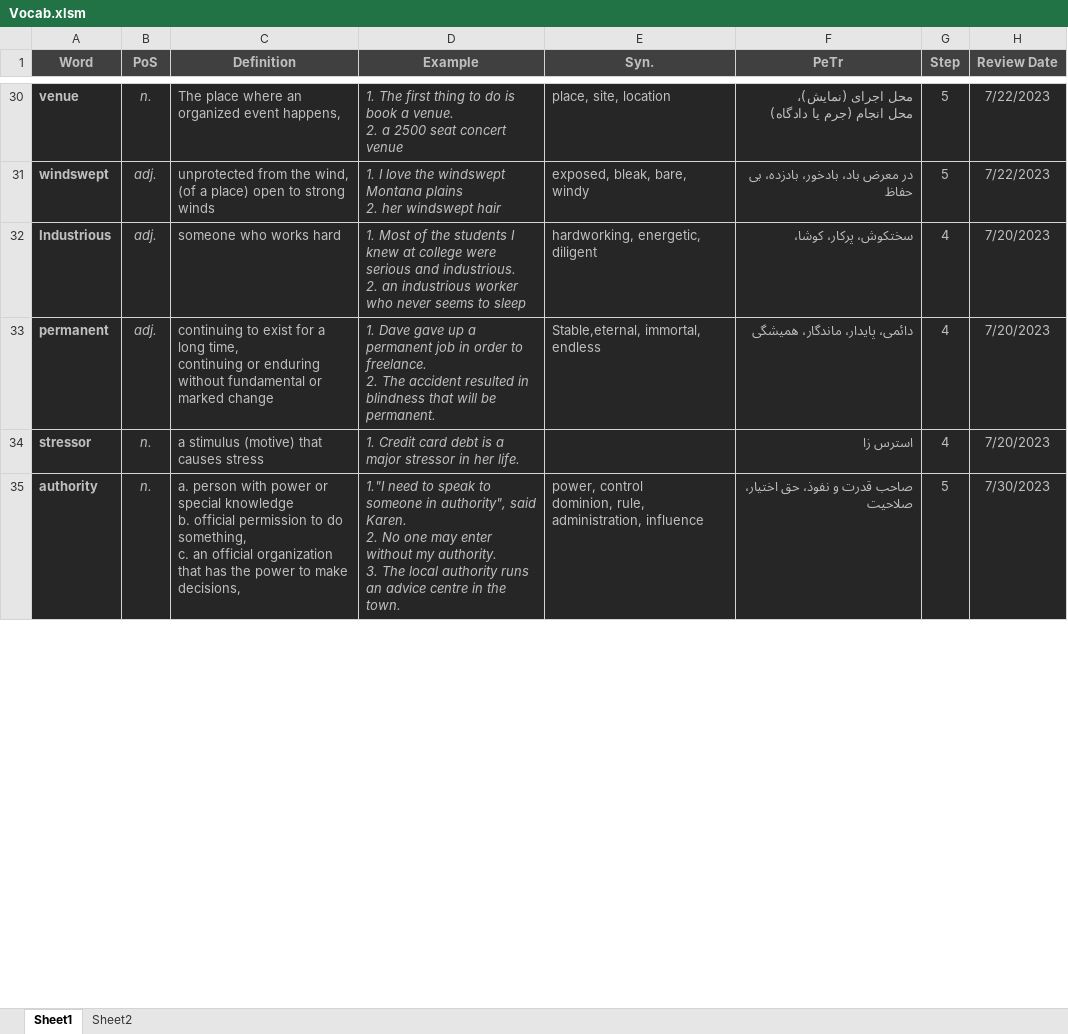
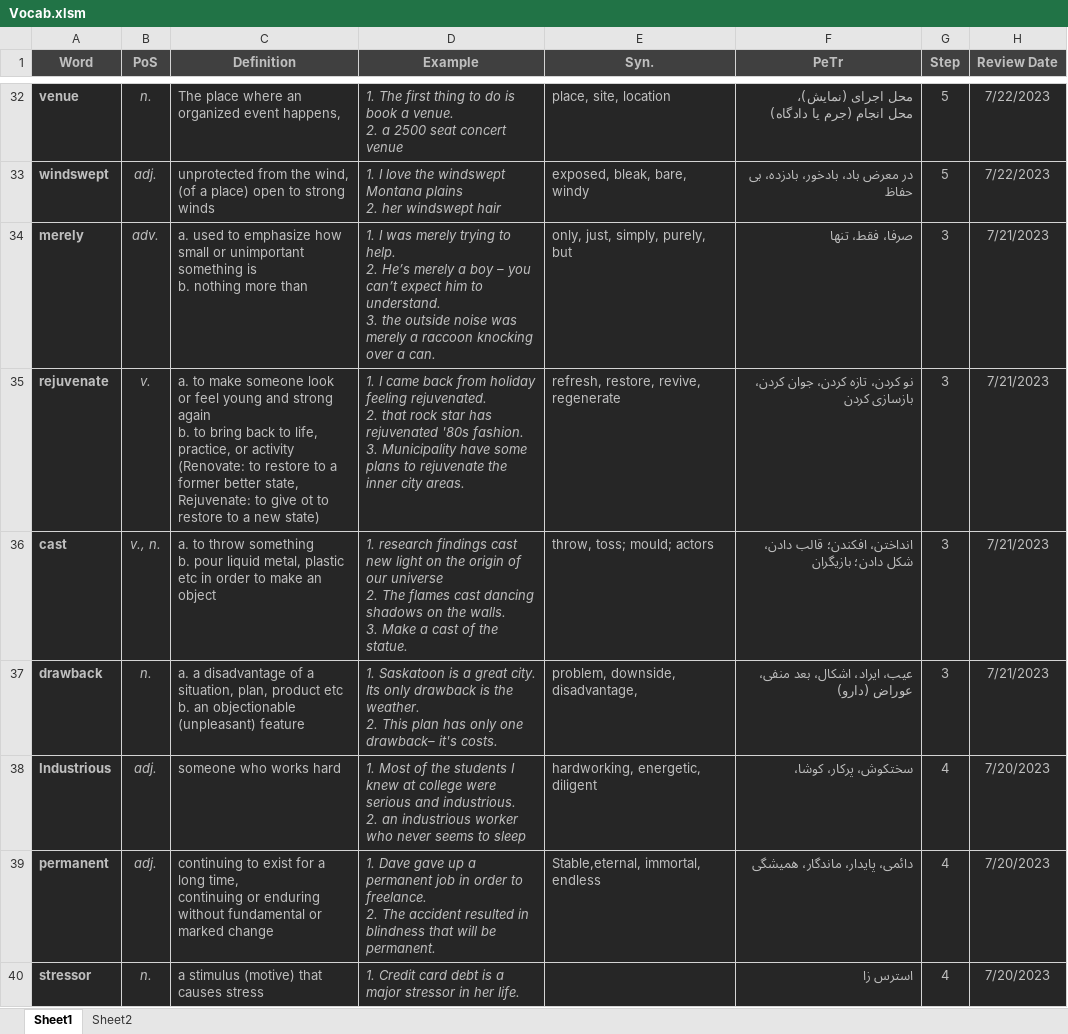
Before and after one commit to D-Abedi/LeitnerBox, an Excel workbook: Vocab.xlsm, sheet Sheet1, drawn as a sheet; only a part is shown, gaps mark what is left out; values as stored, in another font and other column widths than the file's, no borders; charts and pictures and table styles not drawn; removed rows and columns are numbered as before the commit, all else as after; ↵ is a line break in a cell; the diff covers the shown part only; the diff names each change by its address in the sheet, - before the commit and + after, or states it on an @@ line.

Commit message:
review and add some new words

```diff
--- a/Vocab.xlsm (sheet Sheet1)
+++ b/Vocab.xlsm (sheet Sheet1)
+row 34: merely | adv. | a. used to emphasize how small or unimportant something is ↵ b. nothing more than | 1. I was merely trying to help. ↵ 2. He’s merely a boy – you can’t expect him to understand. ↵ 3. the outside noise was merely a raccoon knocking over a can. | only, just, simply, purely, but | صرفا، فقط، تنها | 3 | 7/21/2023
+row 35: rejuvenate | v. | a. to make someone look or feel young and strong again ↵ b. to bring back to life, practice, or activity ↵ (Renovate: to restore to a former better state, Rejuvenate: to give ot to restore to a new state) | 1. I came back from holiday feeling rejuvenated. ↵ 2. that rock star has rejuvenated '80s fashion. ↵ 3. Municipality have some plans to rejuvenate the inner city areas. | refresh, restore, revive, regenerate | نو کردن، تازه کردن، جوان کردن، بازسازی کردن | 3 | 7/21/2023
+row 36: cast | v., n. | a. to throw something ↵ b. pour liquid metal, plastic etc in order to make an object | 1. research findings cast new light on the origin of our universe ↵ 2. The flames cast dancing shadows on the walls. ↵ 3. Make a cast of the statue. | throw, toss; mould; actors | انداختن، افکندن؛ قالب دادن، شکل دادن؛ بازیگران | 3 | 7/21/2023
+row 37: drawback | n. | a. a disadvantage of a situation, plan, product etc ↵ b. an objectionable (unpleasant) feature | 1. Saskatoon is a great city. Its only drawback is the weather. ↵ 2. This plan has only one drawback– it's costs. | problem, downside, disadvantage, | عیب، ایراد، اشکال، بعد منفی، عوراض (دارو) | 3 | 7/21/2023
-row 35: authority | n. | a. person with power or special knowledge ↵ b. official permission to do something, ↵ c. an official organization that has the power to make decisions, | 1."I need to speak to someone in authority", said Karen. ↵ 2. No one may enter without my authority. ↵ 3. The local authority runs an advice centre in the town. | power, control ↵ dominion, rule, administration, influence | صاحب قدرت و نفوذ، حق اختیار، صلاحیت | 5 | 7/30/2023
```
Also changed, not shown: 9 added rows, 10 removed rows and 13 edited cells elsewhere in this sheet.
